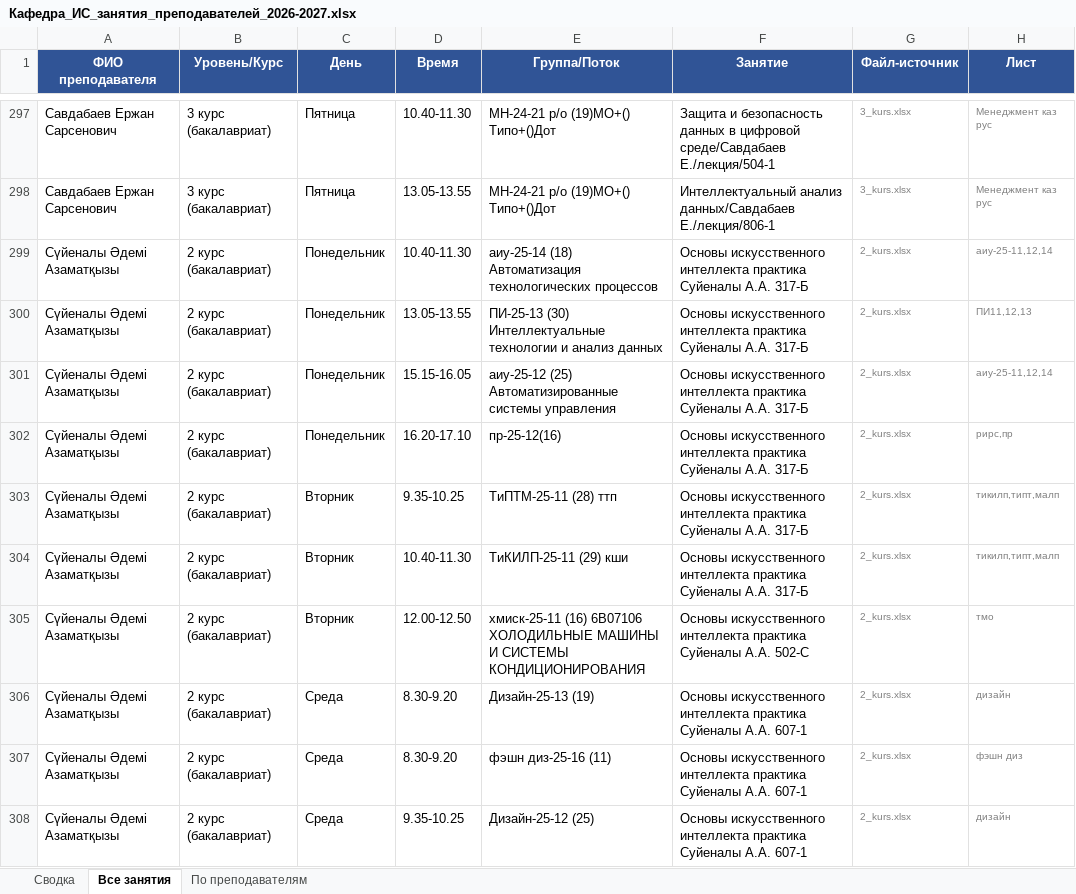
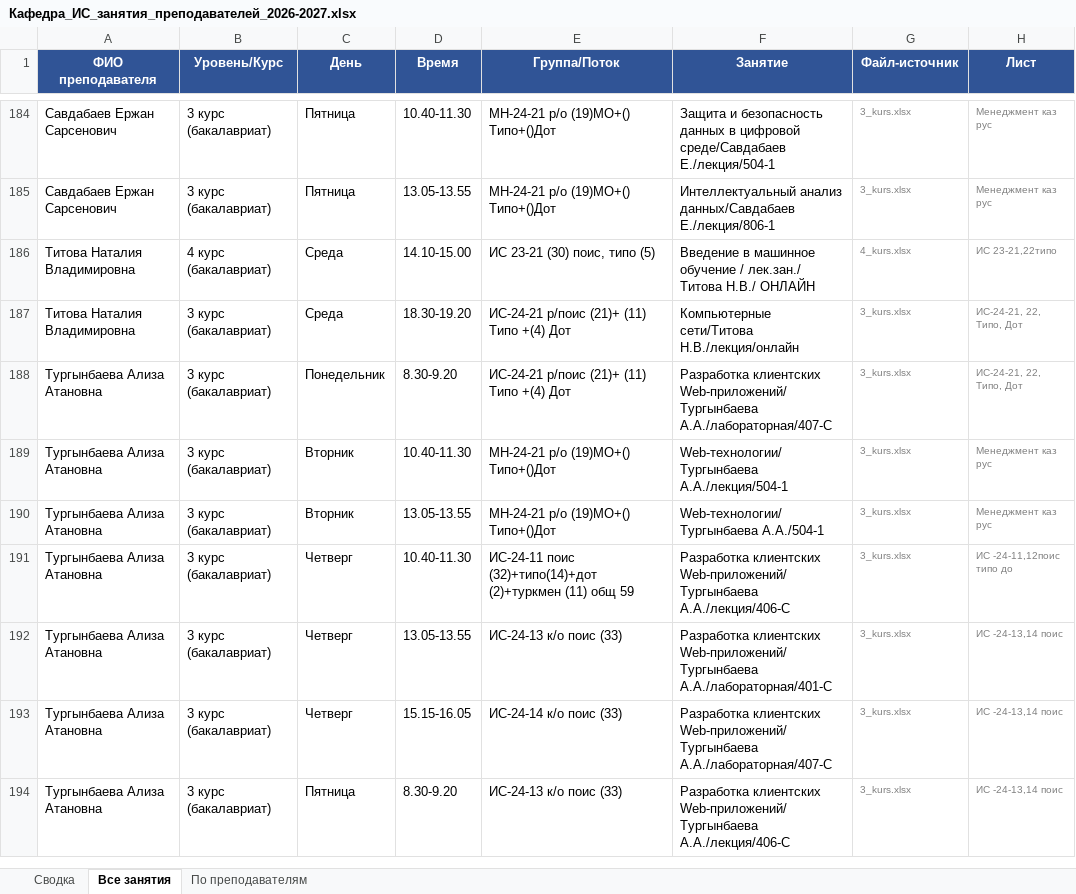
Before and after one commit to drashidinov/ATUscheduleIS, an Excel workbook: dist/Кафедра_ИС_занятия_преподавателей_2026-2027.xlsx, sheet Все занятия, drawn as a sheet; only a part is shown, gaps mark what is left out; the shorter side is filled out with more unchanged rows; values as stored, in another font and other column widths than the file's, no borders; the diff covers the shown part only; the diff names each change by its address in the sheet, - before the commit and + after, or states it on an @@ line.

```diff
--- a/dist/Кафедра_ИС_занятия_преподавателей_2026-2027.xlsx (sheet Все занятия)
+++ b/dist/Кафедра_ИС_занятия_преподавателей_2026-2027.xlsx (sheet Все занятия)
-row 299: Сүйеналы Әдемі Азаматқызы | 2 курс (бакалавриат) | Понедельник | 10.40-11.30 | аиу-25-14 (18) Автоматизация технологических процессов | Основы искусственного интеллекта практика Суйеналы А.А. 317-Б | 2_kurs.xlsx | аиу-25-11,12,14
-row 300: Сүйеналы Әдемі Азаматқызы | 2 курс (бакалавриат) | Понедельник | 13.05-13.55 | ПИ-25-13 (30) Интеллектуальные технологии и анализ данных | Основы искусственного интеллекта практика Суйеналы А.А. 317-Б | 2_kurs.xlsx | ПИ11,12,13
-row 301: Сүйеналы Әдемі Азаматқызы | 2 курс (бакалавриат) | Понедельник | 15.15-16.05 | аиу-25-12 (25) Автоматизированные системы управления | Основы искусственного интеллекта практика Суйеналы А.А. 317-Б | 2_kurs.xlsx | аиу-25-11,12,14
-row 302: Сүйеналы Әдемі Азаматқызы | 2 курс (бакалавриат) | Понедельник | 16.20-17.10 | пр-25-12(16) | Основы искусственного интеллекта практика Суйеналы А.А. 317-Б | 2_kurs.xlsx | рирс,пр
-row 303: Сүйеналы Әдемі Азаматқызы | 2 курс (бакалавриат) | Вторник | 9.35-10.25 | ТиПТМ-25-11 (28) ттп | Основы искусственного интеллекта практика Суйеналы А.А. 317-Б | 2_kurs.xlsx | тикилп,типт,малп
-row 304: Сүйеналы Әдемі Азаматқызы | 2 курс (бакалавриат) | Вторник | 10.40-11.30 | ТиКИЛП-25-11 (29) кши | Основы искусственного интеллекта практика Суйеналы А.А. 317-Б | 2_kurs.xlsx | тикилп,типт,малп
-row 305: Сүйеналы Әдемі Азаматқызы | 2 курс (бакалавриат) | Вторник | 12.00-12.50 | хмиск-25-11 (16) 6B07106 ХОЛОДИЛЬНЫЕ МАШИНЫ И СИСТЕМЫ КОНДИЦИОНИРОВАНИЯ | Основы искусственного интеллекта практика Суйеналы А.А. 502-С | 2_kurs.xlsx | тмо
-row 306: Сүйеналы Әдемі Азаматқызы | 2 курс (бакалавриат) | Среда | 8.30-9.20 | Дизайн-25-13 (19) | Основы искусственного интеллекта практика Суйеналы А.А. 607-1 | 2_kurs.xlsx | дизайн
-row 307: Сүйеналы Әдемі Азаматқызы | 2 курс (бакалавриат) | Среда | 8.30-9.20 | фэшн диз-25-16 (11) | Основы искусственного интеллекта практика Суйеналы А.А. 607-1 | 2_kurs.xlsx | фэшн диз
-row 308: Сүйеналы Әдемі Азаматқызы | 2 курс (бакалавриат) | Среда | 9.35-10.25 | Дизайн-25-12 (25) | Основы искусственного интеллекта практика Суйеналы А.А. 607-1 | 2_kurs.xlsx | дизайн
```
Also changed, not shown: 187 removed rows elsewhere in this sheet, sheet По преподавателям, sheet Сводка, 5 other files.
